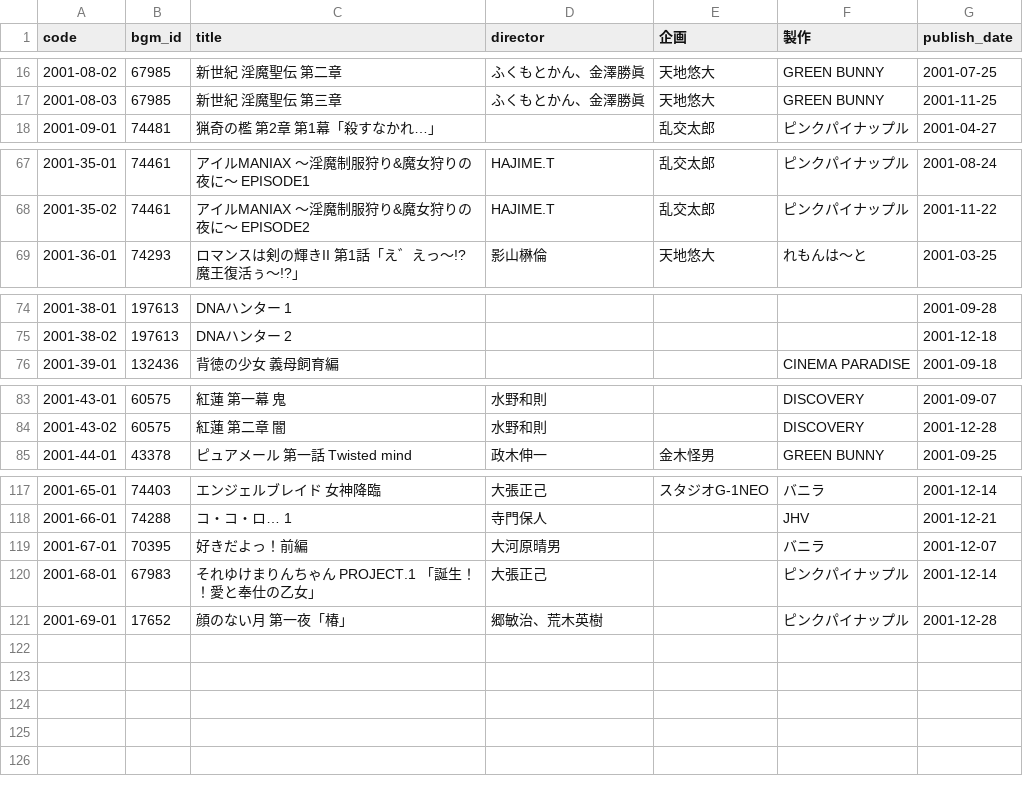
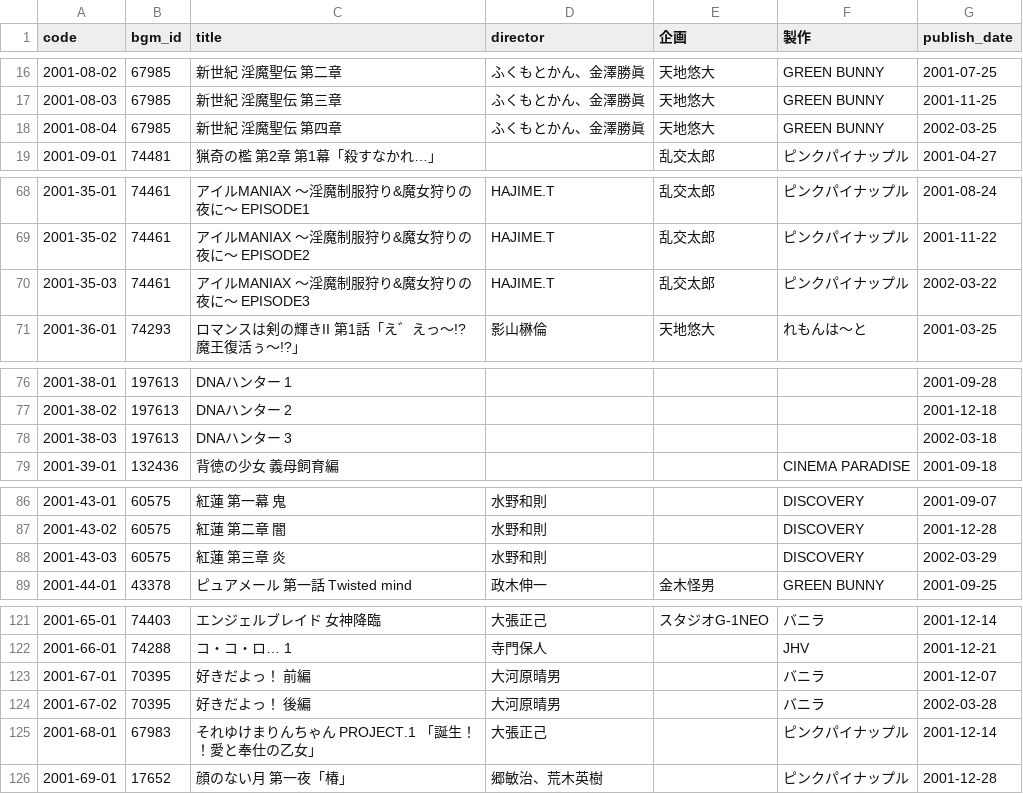
Before and after one commit to gsxhnd/jaha_data, a CSV file: db_2001.csv, drawn as a sheet; only a part is shown, gaps mark what is left out.

```diff
--- a/db_2001.csv
+++ b/db_2001.csv
@@ -17,2 +17,3 @@ code,bgm_id,title,director,企画,製作,publish_date
 2001-08-03,67985,新世紀 淫魔聖伝 第三章,ふくもとかん、金澤勝眞,天地悠大,GREEN BUNNY,2001-11-25
+2001-08-04,67985,新世紀 淫魔聖伝 第四章,ふくもとかん、金澤勝眞,天地悠大,GREEN BUNNY,2002-03-25
 2001-09-01,74481,猟奇の檻 第2章 第1幕「殺すなかれ…」,,乱交太郎,ピンクパイナップル,2001-04-27
@@ -68,2 +69,3 @@ code,bgm_id,title,director,企画,製作,publish_date
 2001-35-02,74461,アイルMANIAX ～淫魔制服狩り&魔女狩りの夜に～ EPISODE2,HAJIME.T,乱交太郎,ピンクパイナップル,2001-11-22
+2001-35-03,74461,アイルMANIAX ～淫魔制服狩り&魔女狩りの夜に～ EPISODE3,HAJIME.T,乱交太郎,ピンクパイナップル,2002-03-22
 2001-36-01,74293,ロマンスは剣の輝きII 第1話「え゛えっ～!? 魔王復活ぅ～!?」,影山楙倫,天地悠大,れもんは～と,2001-03-25
@@ -75,2 +77,3 @@ code,bgm_id,title,director,企画,製作,publish_date
 2001-38-02,197613,DNAハンター 2,,,,2001-12-18
+2001-38-03,197613,DNAハンター 3,,,,2002-03-18
 2001-39-01,132436,背徳の少女 義母飼育編,,,CINEMA PARADISE,2001-09-18
@@ -84,2 +87,3 @@ code,bgm_id,title,director,企画,製作,publish_date
 2001-43-02,60575,紅蓮 第二章 闇,水野和則,,DISCOVERY,2001-12-28
+2001-43-03,60575,紅蓮 第三章 炎,水野和則,,DISCOVERY,2002-03-29
 2001-44-01,43378,ピュアメール 第一話 Twisted mind,政木伸一,金木怪男,GREEN BUNNY,2001-09-25
@@ -118,3 +122,4 @@ code,bgm_id,title,director,企画,製作,publish_date
 2001-66-01,74288,コ・コ・ロ… 1,寺門保人,,JHV,2001-12-21
-2001-67-01,70395,好きだよっ！前編,大河原晴男,,バニラ,2001-12-07
+2001-67-01,70395,好きだよっ！ 前編,大河原晴男,,バニラ,2001-12-07
+2001-67-02,70395,好きだよっ！ 後編,大河原晴男,,バニラ,2002-03-28
 2001-68-01,67983,それゆけまりんちゃん PROJECT.1 「誕生！！愛と奉仕の乙女」,大張正己,,ピンクパイナップル,2001-12-14
```
Also changed, not shown: db_2002.csv.
